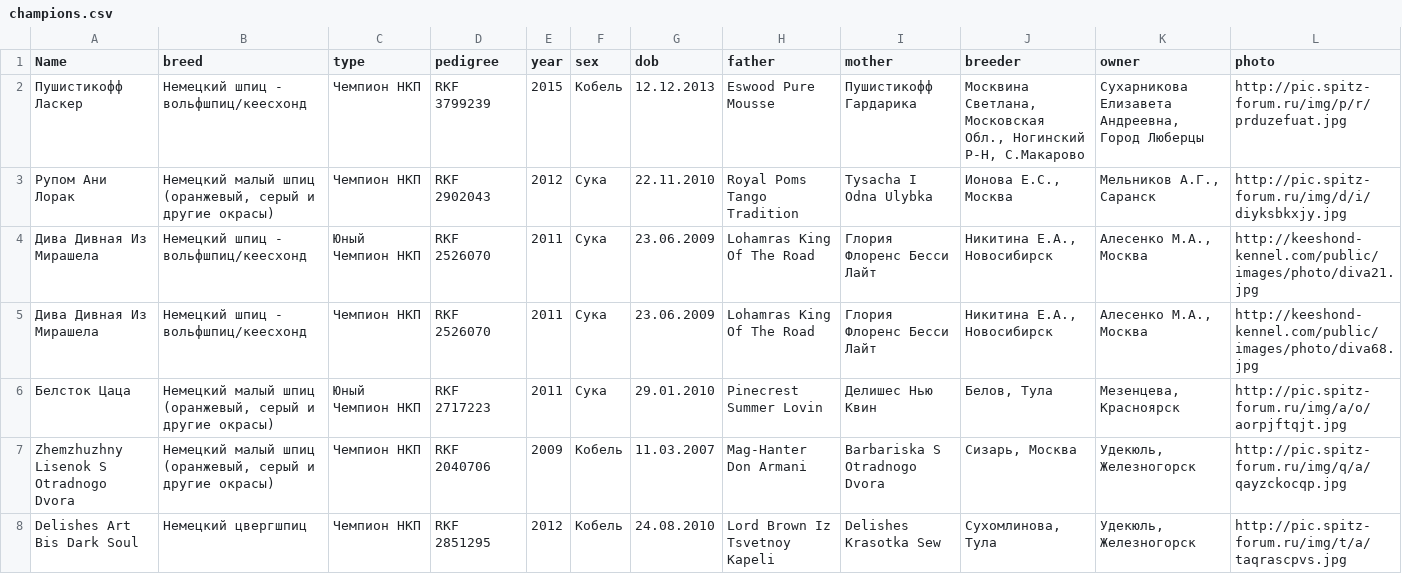
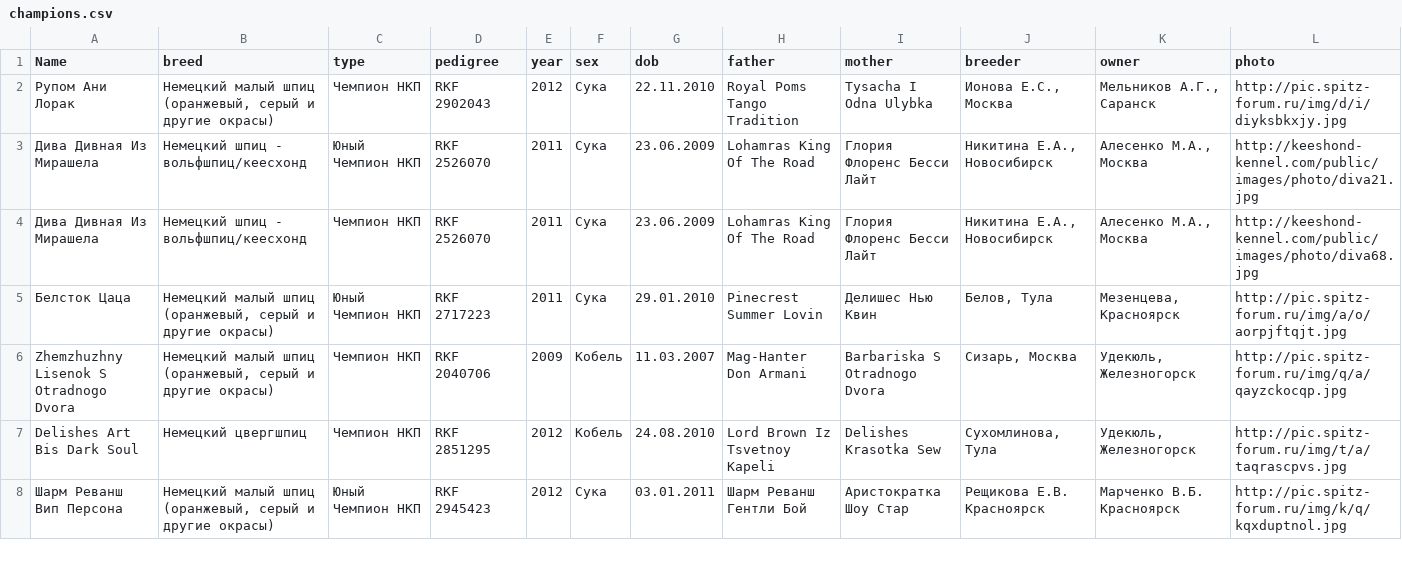
Before and after one commit to Itzamna/nkp-spitz, a CSV file: _data/champions.csv, drawn as a sheet; only a part is shown; the shorter side is filled out with more unchanged rows; the diff names each change by its address in the sheet, - before the commit and + after, or states it on an @@ line.

```diff
--- a/_data/champions.csv
+++ b/_data/champions.csv
-row 2: Пушистикофф Ласкер | Немецкий шпиц - вольфшпиц/кеесхонд | Чемпион НКП | RKF 3799239 | 2015 | Кобель | 12.12.2013 | Eswood Pure Mousse | Пушистикофф Гардарика | Москвина Светлана, Московская Обл., Ногинский Р-Н, С.Макарово | Сухарникова Елизавета Андреевна, Город Люберцы | http://pic.spitz-forum.ru/img/p/r/prduzefuat.jpg
```
Also changed, not shown: _data/clubs.csv.
